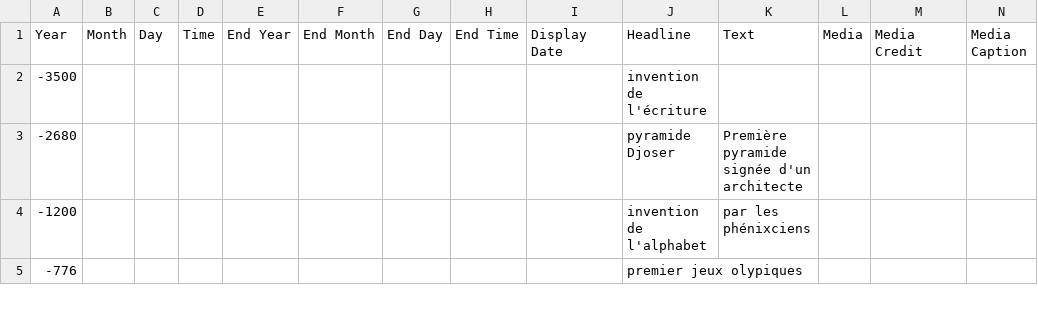
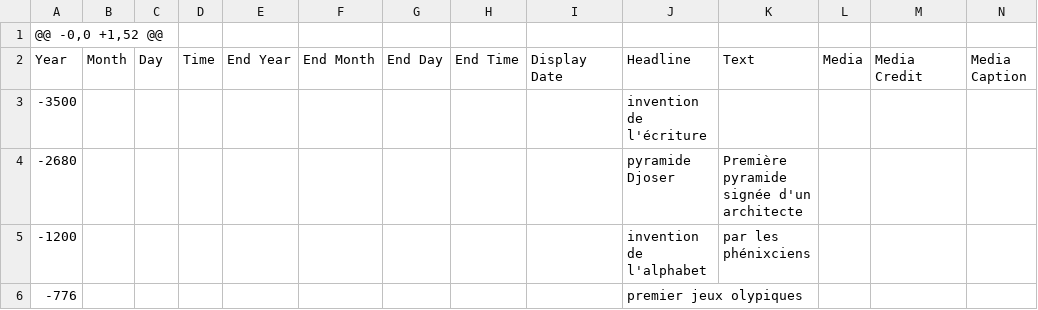
Before and after one commit to ines0011/frise, a CSV file: Official TimelineJS3 Template.csv, drawn as a sheet; only a part is shown; rows hold the shown columns only; the diff names each change by its address in the sheet, - before the commit and + after, or states it on an @@ line.

Commit message:
Update Official TimelineJS3 Template.csv

```diff
--- a/Official TimelineJS3 Template.csv
+++ b/Official TimelineJS3 Template.csv
+row 1: @@ -0,0 +1,52 @@
```
